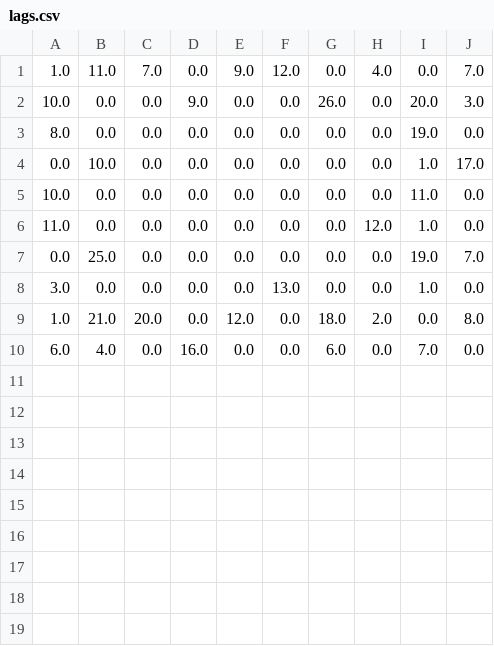
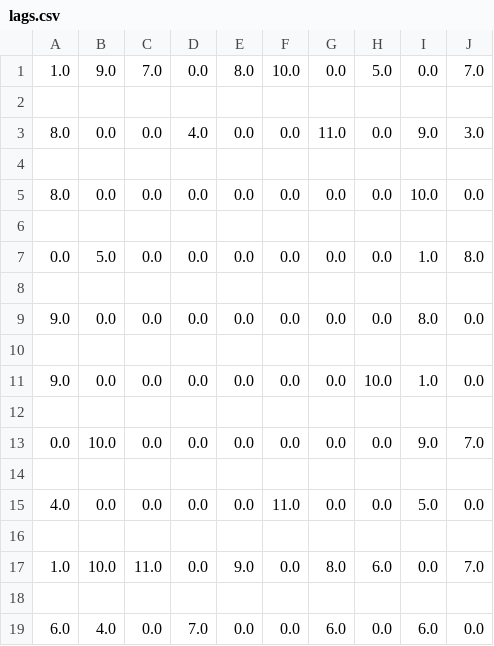
Before and after one commit to qkudev/edtw, a CSV file: lags.csv, drawn as a sheet.

```diff
--- a/lags.csv
+++ b/lags.csv
@@ -1,10 +1,19 @@
-1.0,11.0,7.0,0.0,9.0,12.0,0.0,4.0,0.0,7.0
-10.0,0.0,0.0,9.0,0.0,0.0,26.0,0.0,20.0,3.0
-8.0,0.0,0.0,0.0,0.0,0.0,0.0,0.0,19.0,0.0
-0.0,10.0,0.0,0.0,0.0,0.0,0.0,0.0,1.0,17.0
-10.0,0.0,0.0,0.0,0.0,0.0,0.0,0.0,11.0,0.0
-11.0,0.0,0.0,0.0,0.0,0.0,0.0,12.0,1.0,0.0
-0.0,25.0,0.0,0.0,0.0,0.0,0.0,0.0,19.0,7.0
-3.0,0.0,0.0,0.0,0.0,13.0,0.0,0.0,1.0,0.0
-1.0,21.0,20.0,0.0,12.0,0.0,18.0,2.0,0.0,8.0
-6.0,4.0,0.0,16.0,0.0,0.0,6.0,0.0,7.0,0.0
+1.0,9.0,7.0,0.0,8.0,10.0,0.0,5.0,0.0,7.0
+
+8.0,0.0,0.0,4.0,0.0,0.0,11.0,0.0,9.0,3.0
+
+8.0,0.0,0.0,0.0,0.0,0.0,0.0,0.0,10.0,0.0
+
+0.0,5.0,0.0,0.0,0.0,0.0,0.0,0.0,1.0,8.0
+
+9.0,0.0,0.0,0.0,0.0,0.0,0.0,0.0,8.0,0.0
+
+9.0,0.0,0.0,0.0,0.0,0.0,0.0,10.0,1.0,0.0
+
+0.0,10.0,0.0,0.0,0.0,0.0,0.0,0.0,9.0,7.0
+
+4.0,0.0,0.0,0.0,0.0,11.0,0.0,0.0,5.0,0.0
+
+1.0,10.0,11.0,0.0,9.0,0.0,8.0,6.0,0.0,7.0
+
+6.0,4.0,0.0,7.0,0.0,0.0,6.0,0.0,6.0,0.0
```
Also changed, not shown: 14 other files.
